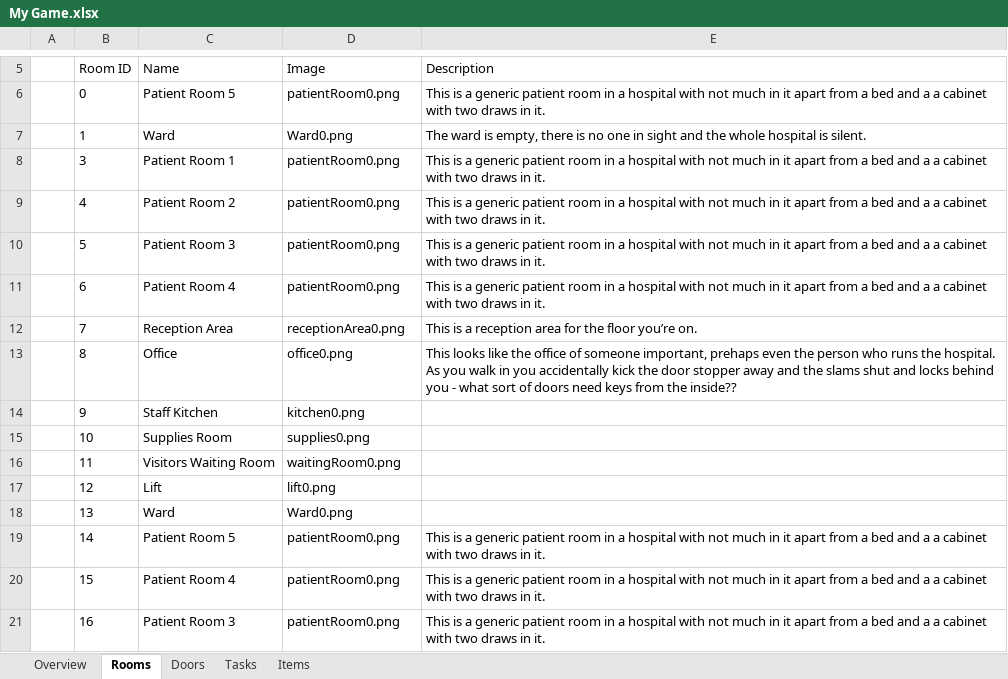
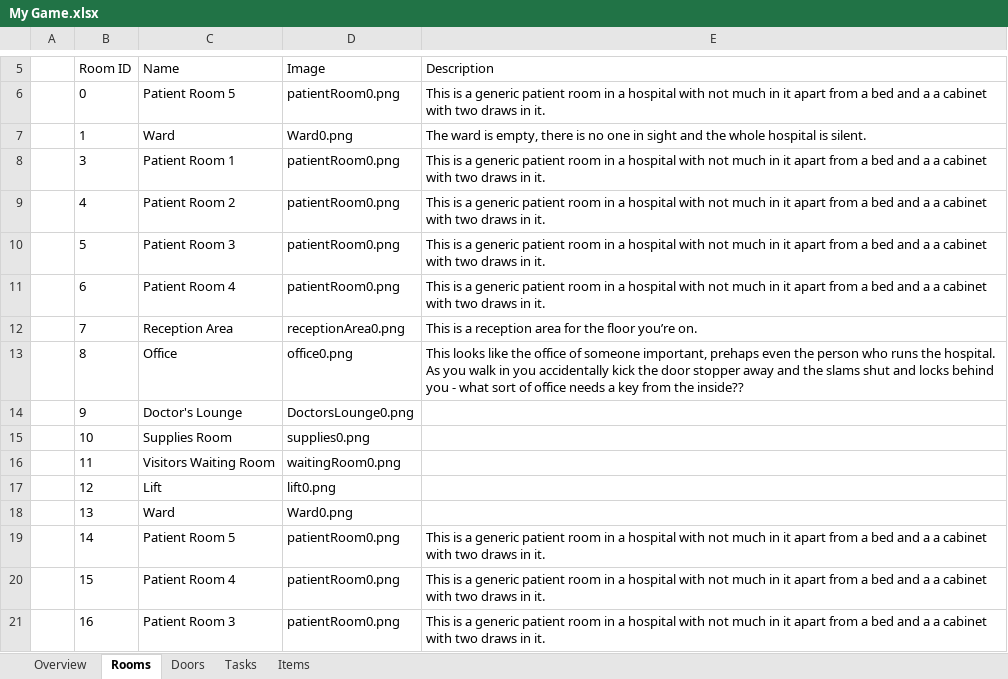
Before and after one commit to tobysmith568-university/AINT-151_Web_Game_Technologies, an Excel workbook: My Game.xlsx, sheet Rooms, drawn as a sheet; only a part is shown, gaps mark what is left out; values as stored, in another font and other column widths than the file's, no borders; charts and pictures not drawn; the diff names each change by its address in the sheet, - before the commit and + after, or states it on an @@ line.

Commit message:
Added more tasks for the rooms upto room 9

```diff
--- a/My Game.xlsx (sheet Rooms)
+++ b/My Game.xlsx (sheet Rooms)
-E13 (Description): …sort of doors need keys from the…
+E13 (Description): …sort of office needs a key from the…
-C14 (Name): Staff Kitchen
+C14 (Name): Doctor's Lounge
-D14 (Image): kitchen0.png
+D14 (Image): DoctorsLounge0.png
```
Also changed, not shown: sheet Tasks, sheet Items, sheet Doors, charts or pictures.
